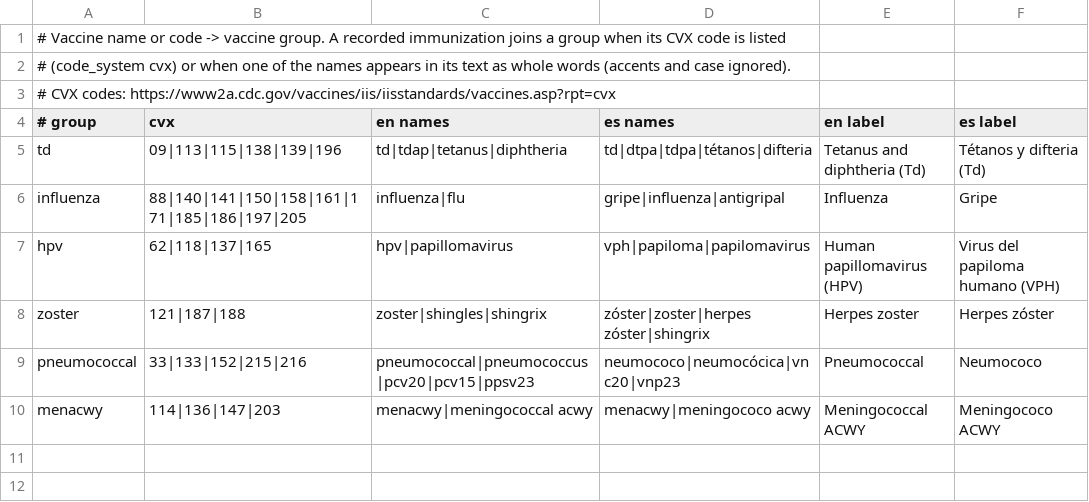
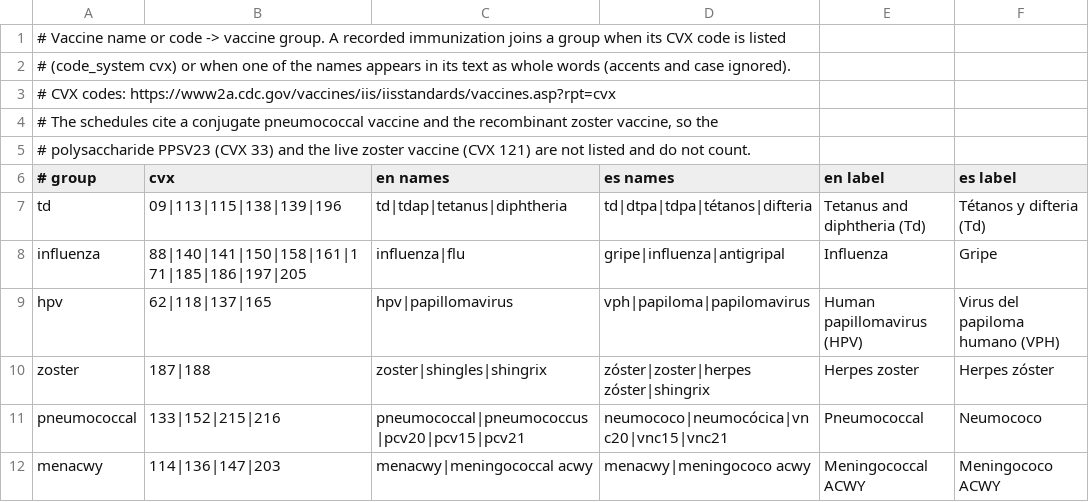
Before and after one commit to GeiserX/OwnHealth, a TSV file: data/prevention/vaccines.tsv, drawn as a sheet.

Commit message:
fix(rules): count only what the guideline names, never a sensitive record, and say which scope hides an item
Sensitive records no longer count or show as unmatched. An item with any lab fact needs read:labs.
Urine cytology, PPSV23 and live zoster no longer count. Series doses must be gap_days apart.
A seasonal row with no dose claims nothing off season. No next date past the age window.
A pack rule named by a country row carries that row's cite. The status section names its count
due_total and drops window-start dates; the dashboard and render name the scopes they lack.

```diff
--- a/data/prevention/vaccines.tsv
+++ b/data/prevention/vaccines.tsv
@@ -3,2 +3,4 @@
 # CVX codes: https://www2a.cdc.gov/vaccines/iis/iisstandards/vaccines.asp?rpt=cvx
+# The schedules cite a conjugate pneumococcal vaccine and the recombinant zoster vaccine, so the
+# polysaccharide PPSV23 (CVX 33) and the live zoster vaccine (CVX 121) are not listed and do not count.
 # group	cvx	en names	es names	en label	es label
@@ -7,4 +9,4 @@ influenza	88|140|141|150|158|161|171|185|186|197|205	influenza|flu	gripe|influen
 hpv	62|118|137|165	hpv|papillomavirus	vph|papiloma|papilomavirus	Human papillomavirus (HPV)	Virus del papiloma humano (VPH)
-zoster	121|187|188	zoster|shingles|shingrix	zóster|zoster|herpes zóster|shingrix	Herpes zoster	Herpes zóster
-pneumococcal	33|133|152|215|216	pneumococcal|pneumococcus|pcv20|pcv15|ppsv23	neumococo|neumocócica|vnc20|vnp23	Pneumococcal	Neumococo
+zoster	187|188	zoster|shingles|shingrix	zóster|zoster|herpes zóster|shingrix	Herpes zoster	Herpes zóster
+pneumococcal	133|152|215|216	pneumococcal|pneumococcus|pcv20|pcv15|pcv21	neumococo|neumocócica|vnc20|vnc15|vnc21	Pneumococcal	Neumococo
 menacwy	114|136|147|203	menacwy|meningococcal acwy	menacwy|meningococo acwy	Meningococcal ACWY	Meningococo ACWY
```
Also changed, not shown: 6 other files.
